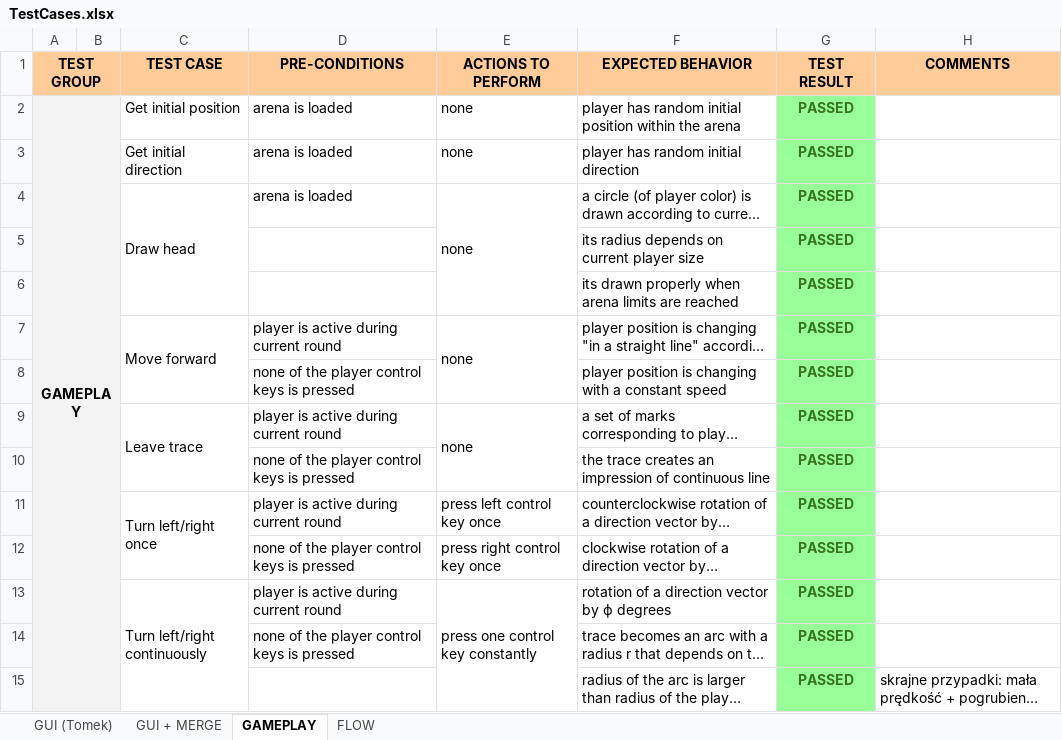
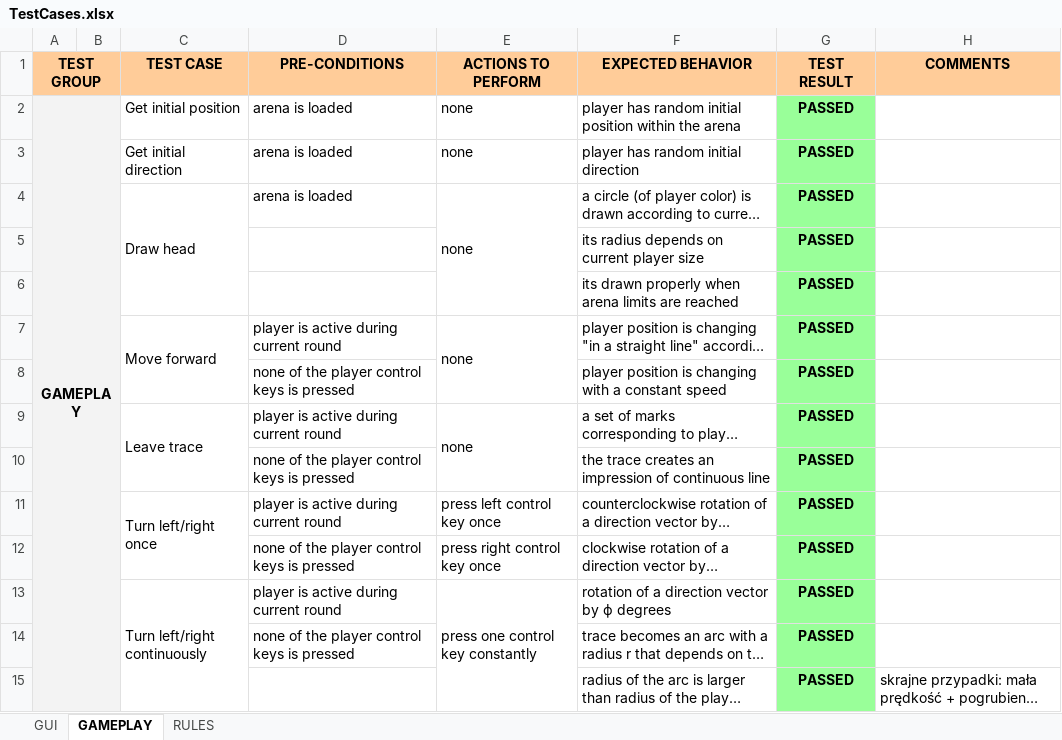
Before and after one commit to MicroScopes/project-scopes, an Excel workbook: Documentation/TestCases/TestCases.xlsx, sheet GAMEPLAY, drawn as a sheet; only a part is shown; long unchanged cells end in …; values as stored, in another font and other column widths than the file's, no borders; charts and pictures not drawn; removed rows and columns are numbered as before the commit, all else as after; the diff covers the shown part only; the diff names each change by its address in the sheet, - before the commit and + after, or states it on an @@ line.

```diff
--- a/Documentation/TestCases/TestCases.xlsx (sheet GAMEPLAY)
+++ b/Documentation/TestCases/TestCases.xlsx (sheet GAMEPLAY)
-sheet tab: GUI (Tomek)
+sheet tab: GUI
-sheet tab: GUI + MERGE
-sheet tab: FLOW
+sheet tab: RULES
-A2:B20 merged
+A2:B23 merged
-G2:G15 text colour: #38761D
+G2:G15 text colour: black
```
Also changed, not shown: 1 added row, 12 removed rows, 2 edited cells and cell formats elsewhere in this sheet, sheet GUI, charts or pictures, 7 other files.
